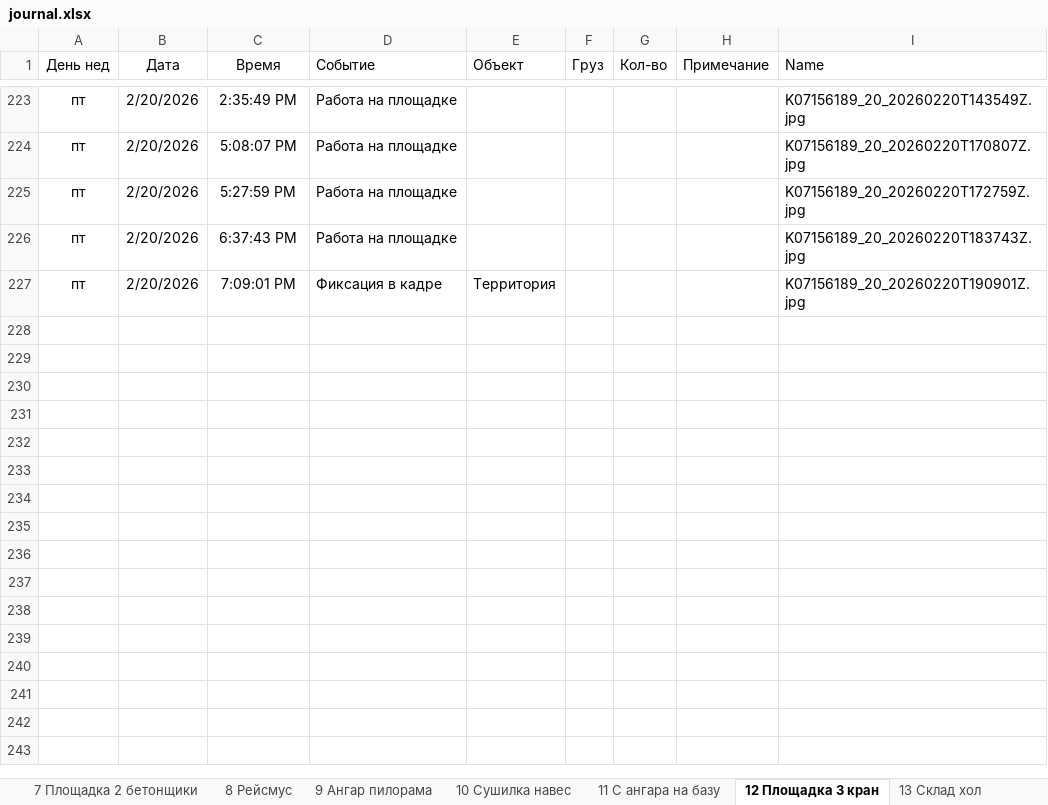
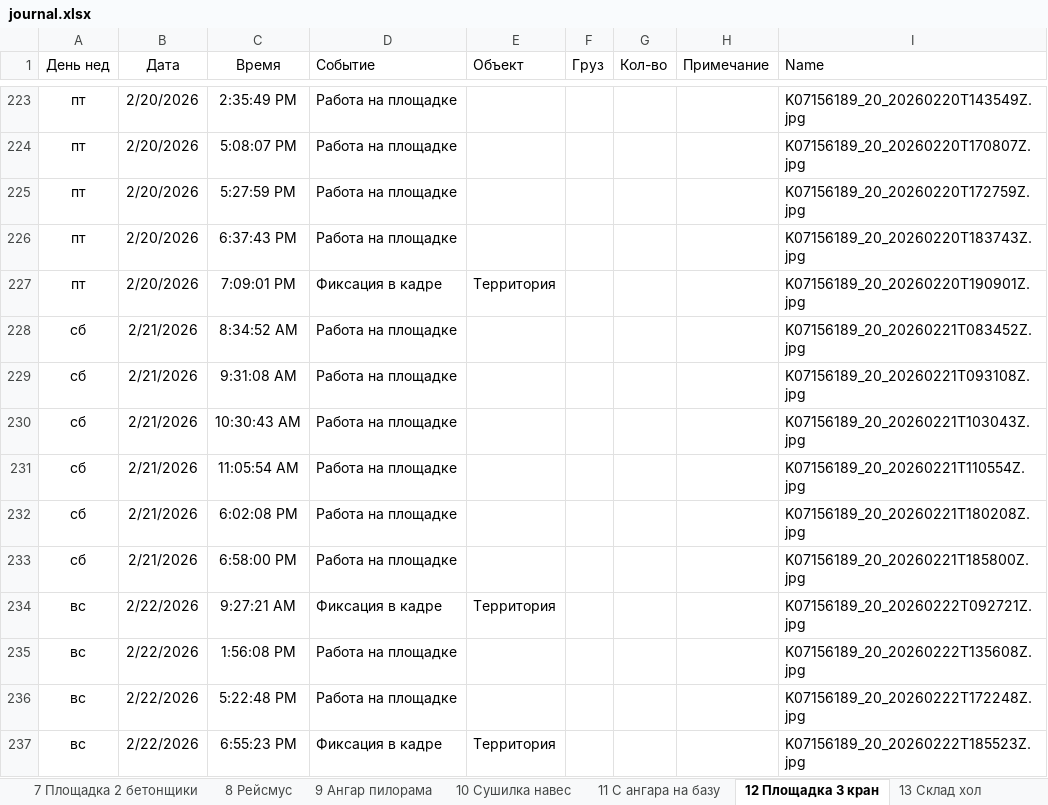
Before and after one commit to lartar02-cloud/asddd, an Excel workbook: journal.xlsx, sheet 12 Площадка 3 кран, drawn as a sheet; only a part is shown, gaps mark what is left out; values as stored, in another font and other column widths than the file's, no borders; conditional formats and table styles not drawn; the diff names each change by its address in the sheet, - before the commit and + after, or states it on an @@ line.

```diff
--- a/journal.xlsx (sheet 12 Площадка 3 кран)
+++ b/journal.xlsx (sheet 12 Площадка 3 кран)
+row 228: сб | 2/21/2026 | 8:34:52 AM | Работа на площадке |  |  |  |  | K07156189_20_20260221T083452Z.jpg
+row 229: сб | 2/21/2026 | 9:31:08 AM | Работа на площадке |  |  |  |  | K07156189_20_20260221T093108Z.jpg
+row 230: сб | 2/21/2026 | 10:30:43 AM | Работа на площадке |  |  |  |  | K07156189_20_20260221T103043Z.jpg
+row 231: сб | 2/21/2026 | 11:05:54 AM | Работа на площадке |  |  |  |  | K07156189_20_20260221T110554Z.jpg
+row 232: сб | 2/21/2026 | 6:02:08 PM | Работа на площадке |  |  |  |  | K07156189_20_20260221T180208Z.jpg
+row 233: сб | 2/21/2026 | 6:58:00 PM | Работа на площадке |  |  |  |  | K07156189_20_20260221T185800Z.jpg
+row 234: вс | 2/22/2026 | 9:27:21 AM | Фиксация в кадре | Территория |  |  |  | K07156189_20_20260222T092721Z.jpg
+row 235: вс | 2/22/2026 | 1:56:08 PM | Работа на площадке |  |  |  |  | K07156189_20_20260222T135608Z.jpg
+row 236: вс | 2/22/2026 | 5:22:48 PM | Работа на площадке |  |  |  |  | K07156189_20_20260222T172248Z.jpg
+row 237: вс | 2/22/2026 | 6:55:23 PM | Фиксация в кадре | Территория |  |  |  | K07156189_20_20260222T185523Z.jpg
```
Also changed, not shown: sheet Загрузка, sheet 14 На гаражи, sheet 4 Крыльцо офиса, sheet 6 Площадка 1 общага, sheet 7 Площадка 2 бетонщики, sheet Стороний транспорт, 2 more sheets, other sheet tabs, hidden cells, 57 other files.
